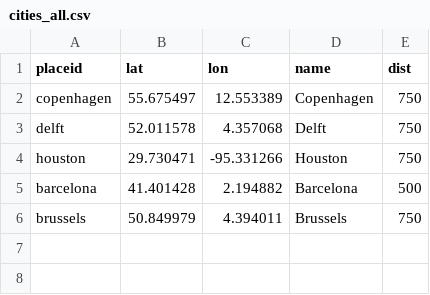
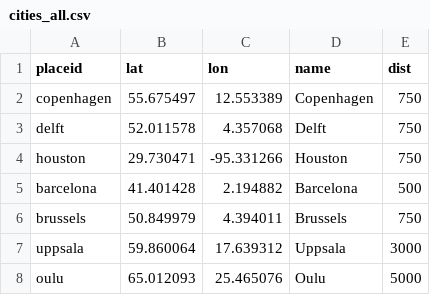
Before and after one commit to mszell/taxonomybikenw, a CSV file: parameters/cities_all.csv, drawn as a sheet; the diff names each change by its address in the sheet, - before the commit and + after, or states it on an @@ line.

Commit message:
added Oulu
also fixes to designated paths

```diff
--- a/parameters/cities_all.csv
+++ b/parameters/cities_all.csv
+row 7: uppsala | 59.860064 | 17.639312 | Uppsala | 3000
+row 8: oulu | 65.012093 | 25.465076 | Oulu | 5000
```
Also changed, not shown: 25 other files.
